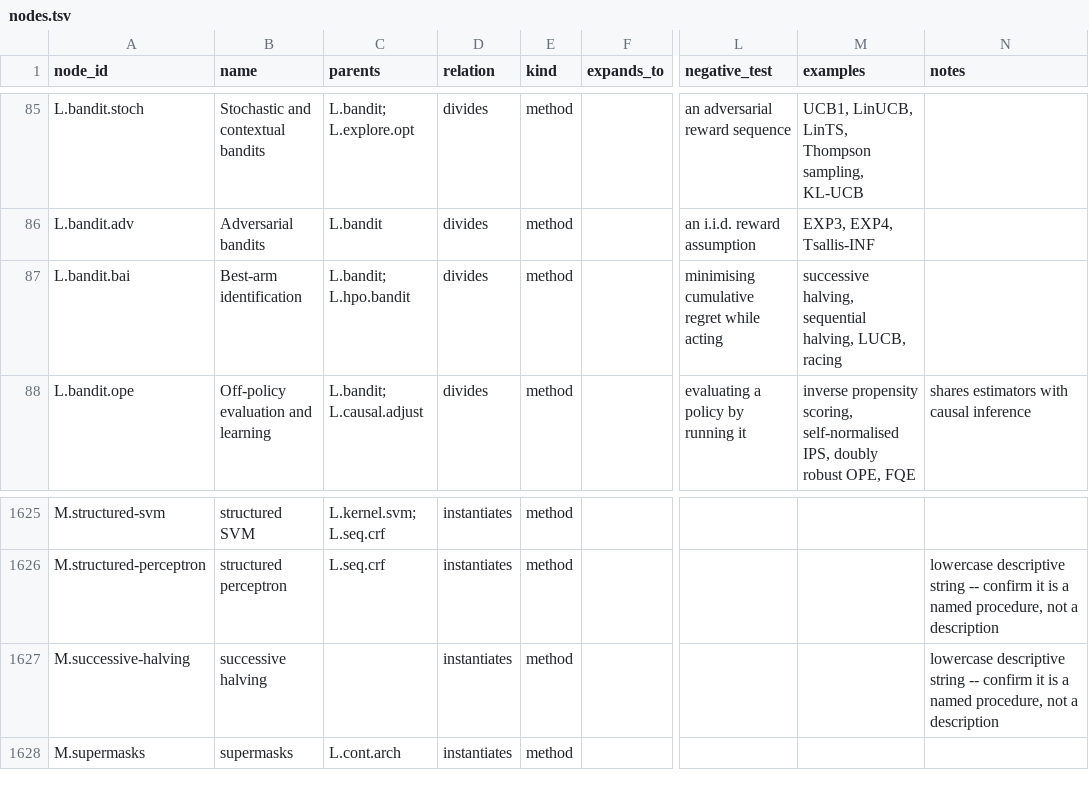
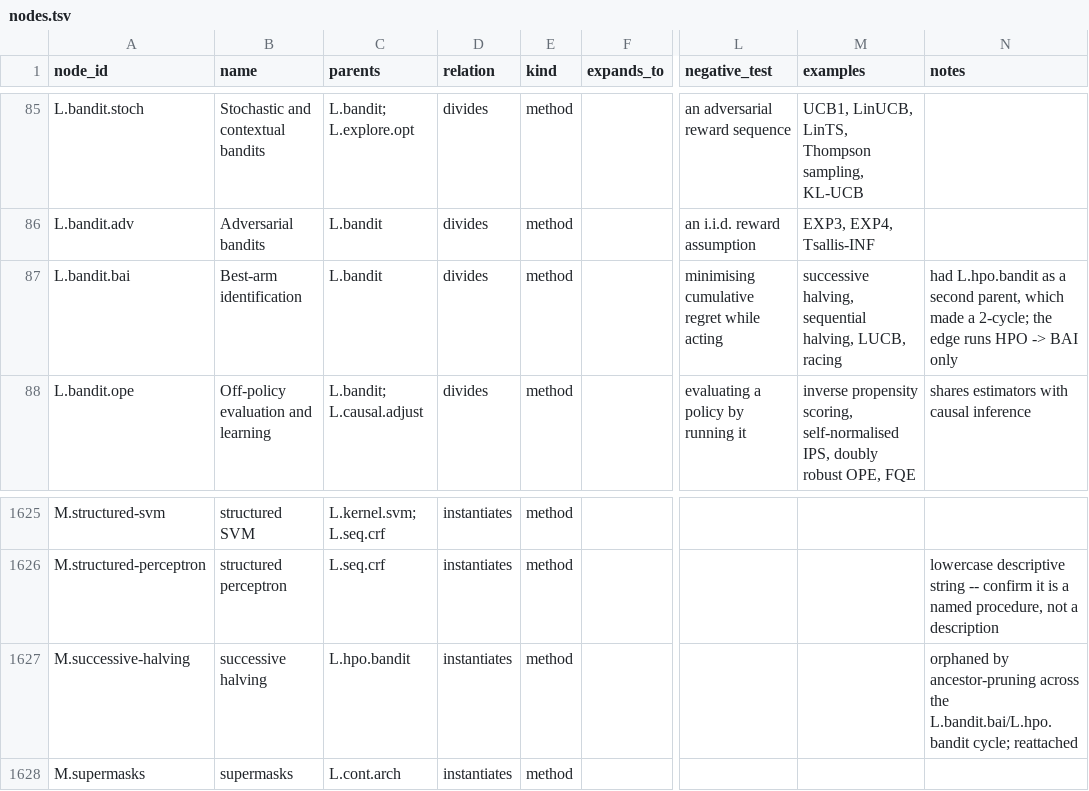
Before and after one commit to bouthilx/paperext, a TSV file: data/ontology/design/axes_algorithms/lineage/nodes.tsv, drawn as a sheet; only a part is shown, gaps mark what is left out; the diff names each change by its address in the sheet, - before the commit and + after, or states it on an @@ line.

```diff
--- a/data/ontology/design/axes_algorithms/lineage/nodes.tsv
+++ b/data/ontology/design/axes_algorithms/lineage/nodes.tsv
-C87 (parents): L.bandit; L.hpo.bandit
+C87 (parents): L.bandit
-N87 (notes): (empty)
+N87 (notes): had L.hpo.bandit as a second parent, which made a 2-cycle; the edge runs HPO -> BAI only
-C1627 (parents): (empty)
+C1627 (parents): L.hpo.bandit
-N1627 (notes): lowercase descriptive string -- confirm it is a named procedure, not a description
+N1627 (notes): orphaned by ancestor-pruning across the L.bandit.bai/L.hpo.bandit cycle; reattached
```
Also changed, not shown: data/ontology/design/axes_algorithms/attributes/nodes.tsv, 8 other files.
